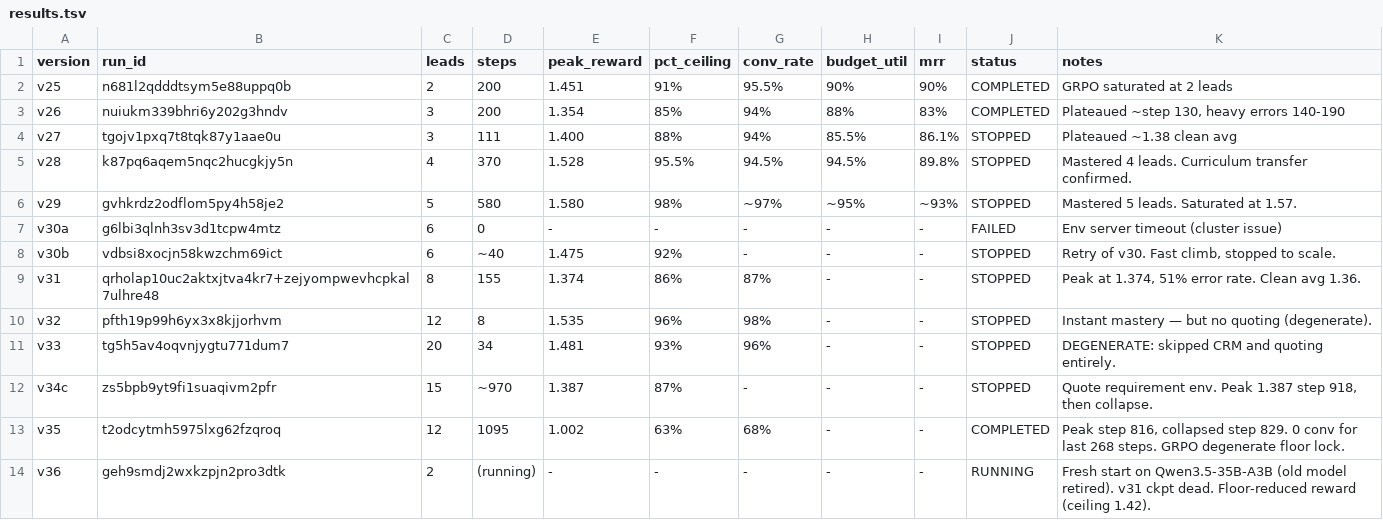
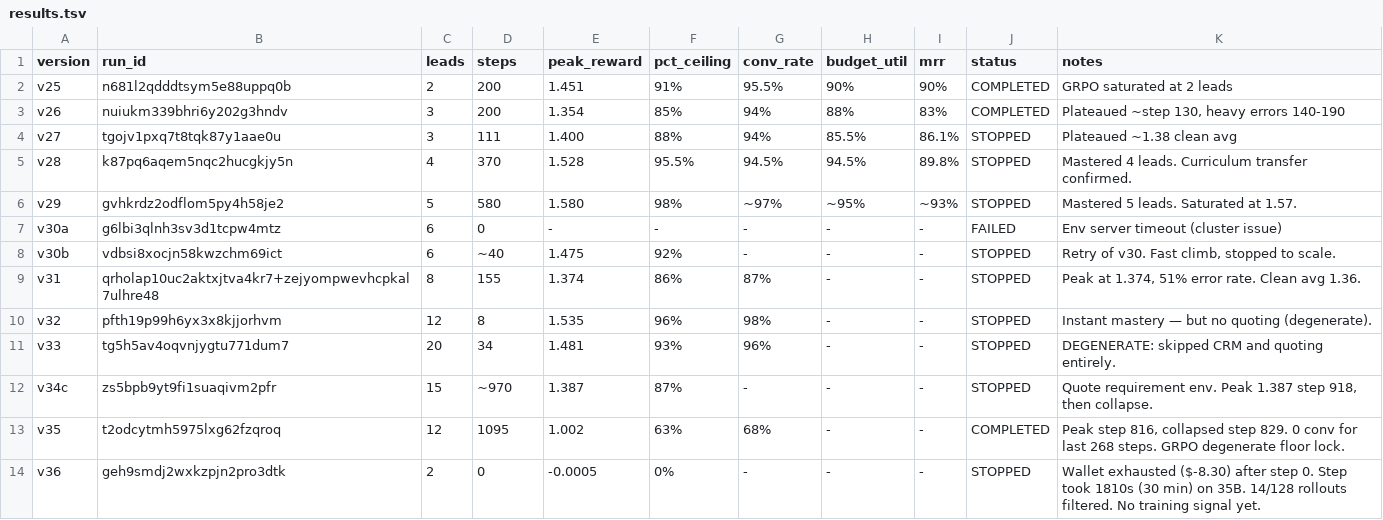
Before and after one commit to Hamza-Mos/salesbench-prime, a TSV file: results.tsv, drawn as a sheet.

```diff
--- a/results.tsv
+++ b/results.tsv
@@ -13,2 +13,2 @@ v34c	zs5bpb9yt9fi1suaqivm2pfr	15	~970	1.387	87%	-	-	-	STOPPED	Quote requirement
 v35	t2odcytmh5975lxg62fzqroq	12	1095	1.002	63%	68%	-	-	COMPLETED	Peak step 816, collapsed step 829. 0 conv for last 268 steps. GRPO degenerate floor lock.
-v36	geh9smdj2wxkzpjn2pro3dtk	2	(running)	-	-	-	-	-	RUNNING	Fresh start on Qwen3.5-35B-A3B (old model retired). v31 ckpt dead. Floor-reduced reward (ceiling 1.42).
+v36	geh9smdj2wxkzpjn2pro3dtk	2	0	-0.0005	0%	-	-	-	STOPPED	Wallet exhausted ($-8.30) after step 0. Step took 1810s (30 min) on 35B. 14/128 rollouts filtered. No training signal yet.
```
Also changed, not shown: 1 other file.
